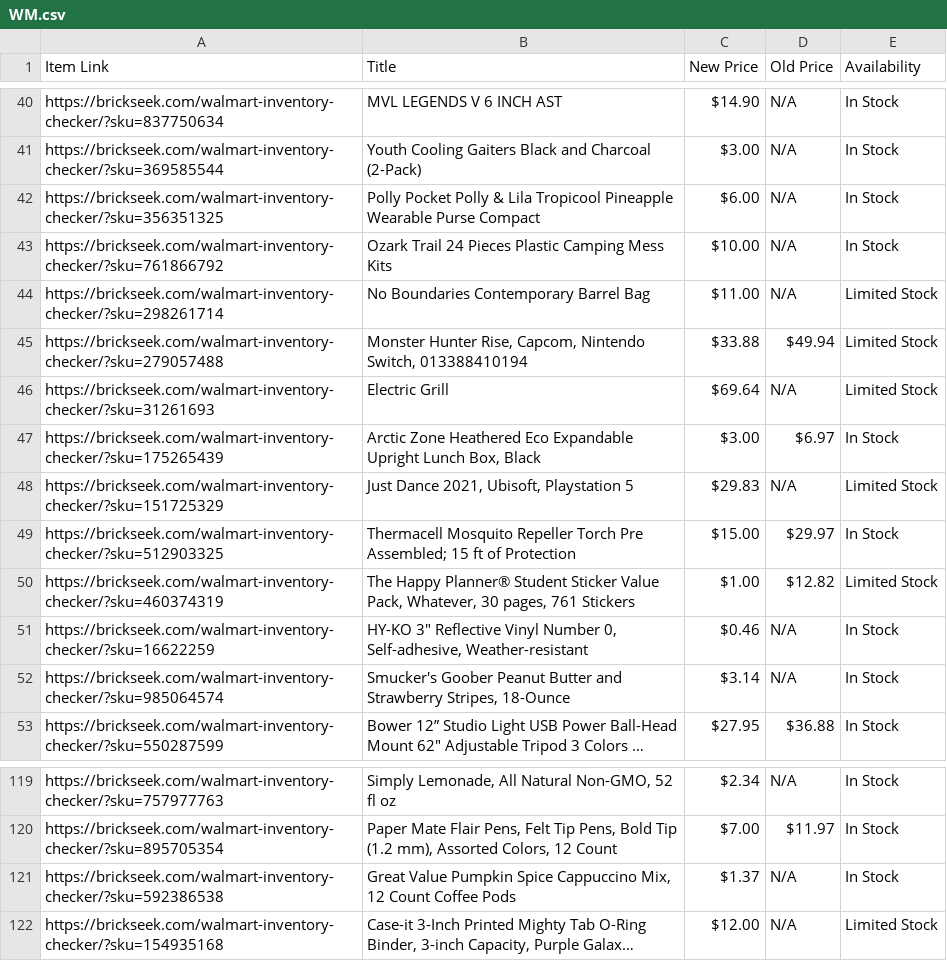
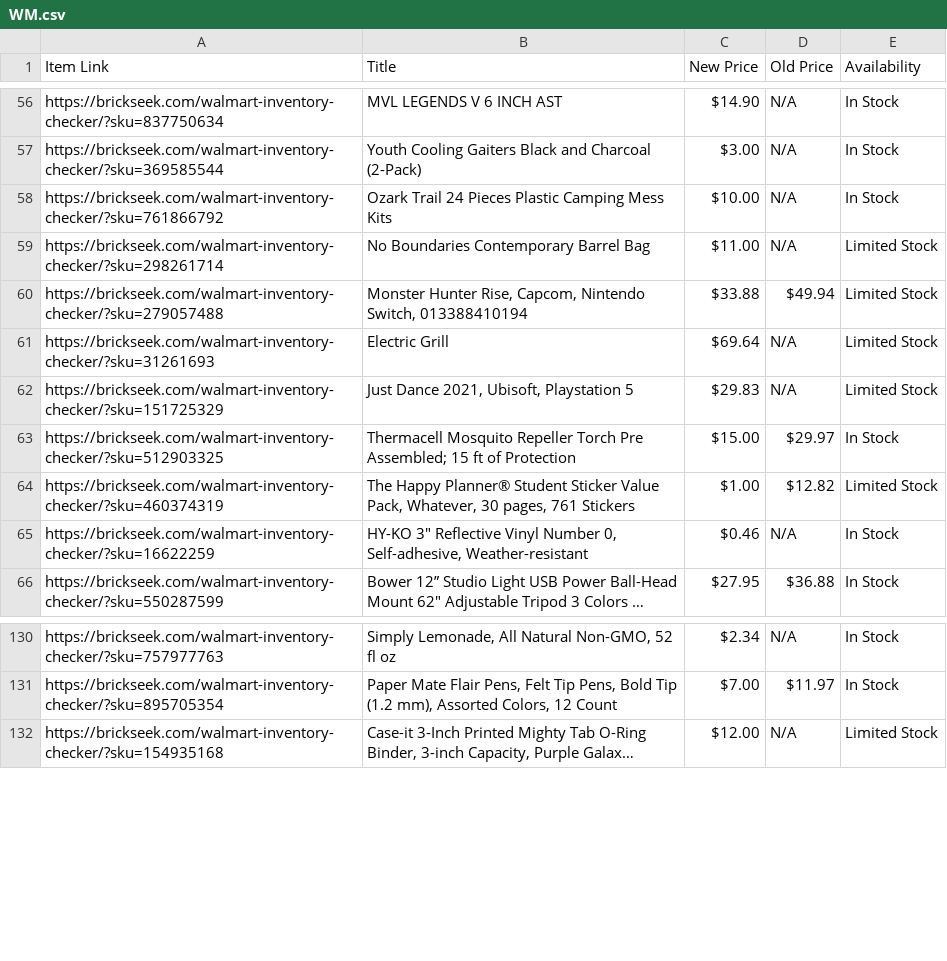
Before and after one commit to Professor42/brickseek, a CSV file: WM.csv, drawn as a sheet; only a part is shown, gaps mark what is left out; long unchanged cells end in …; removed rows and columns are numbered as before the commit, all else as after; the diff covers the shown part only; the diff names each change by its address in the sheet, - before the commit and + after, or states it on an @@ line.

```diff
--- a/WM.csv
+++ b/WM.csv
-row 42: https://brickseek.com/walmart-inventory-checker/?sku=356351325 | Polly Pocket Polly & Lila Tropicool Pineapple Wearable Purse Compact | $6.00 | N/A | In Stock
-row 47: https://brickseek.com/walmart-inventory-checker/?sku=175265439 | Arctic Zone Heathered Eco Expandable Upright Lunch Box, Black | $3.00 | $6.97 | In Stock
-row 52: https://brickseek.com/walmart-inventory-checker/?sku=985064574 | Smucker's Goober Peanut Butter and Strawberry Stripes, 18-Ounce | $3.14 | N/A | In Stock
-row 121: https://brickseek.com/walmart-inventory-checker/?sku=592386538 | Great Value Pumpkin Spice Cappuccino Mix, 12 Count Coffee Pods | $1.37 | N/A | In Stock
```
Also changed, not shown: 19 added rows and 14 removed rows elsewhere in this file.
